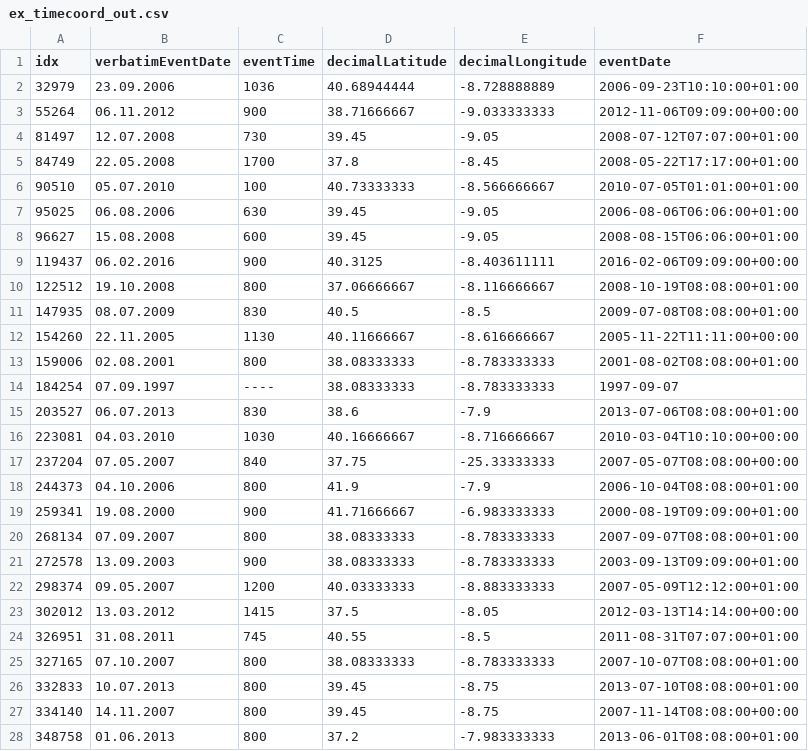
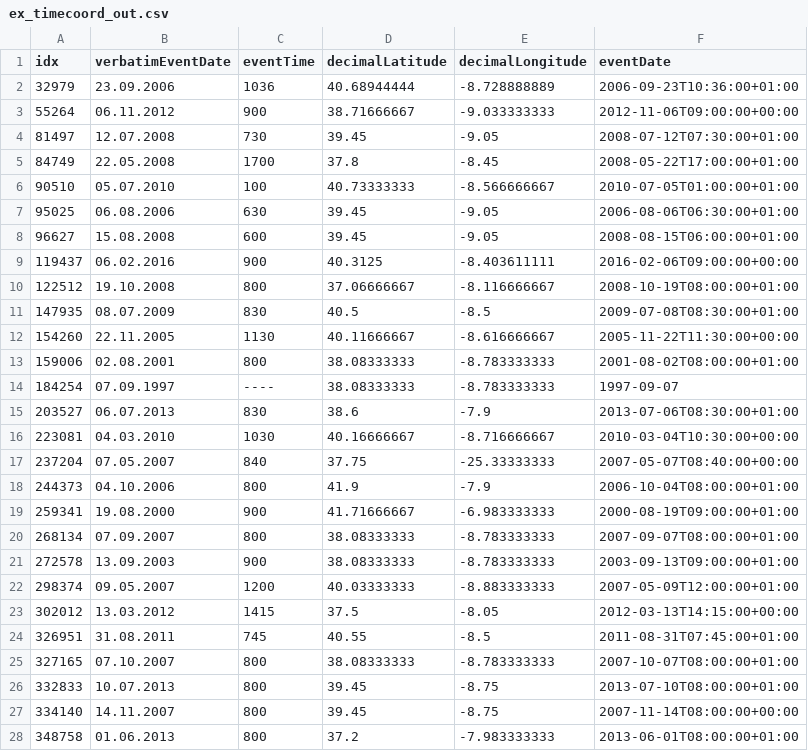
Before and after one commit to PORBIOTA/PORBIOTA-ICNF, a CSV file: yb/ex_timecoord_out.csv, drawn as a sheet; only a part is shown; the diff covers the shown part only.

```diff
--- a/yb/ex_timecoord_out.csv
+++ b/yb/ex_timecoord_out.csv
@@ -1,28 +1,28 @@
 idx,verbatimEventDate,eventTime,decimalLatitude,decimalLongitude,eventDate
-32979,23.09.2006,1036,40.68944444,-8.728888889,2006-09-23T10:10:00+01:00
-55264,06.11.2012,900,38.71666667,-9.033333333,2012-11-06T09:09:00+00:00
-81497,12.07.2008,730,39.45,-9.05,2008-07-12T07:07:00+01:00
-84749,22.05.2008,1700,37.8,-8.45,2008-05-22T17:17:00+01:00
-90510,05.07.2010,100,40.73333333,-8.566666667,2010-07-05T01:01:00+01:00
-95025,06.08.2006,630,39.45,-9.05,2006-08-06T06:06:00+01:00
-96627,15.08.2008,600,39.45,-9.05,2008-08-15T06:06:00+01:00
-119437,06.02.2016,900,40.3125,-8.403611111,2016-02-06T09:09:00+00:00
-122512,19.10.2008,800,37.06666667,-8.116666667,2008-10-19T08:08:00+01:00
-147935,08.07.2009,830,40.5,-8.5,2009-07-08T08:08:00+01:00
-154260,22.11.2005,1130,40.11666667,-8.616666667,2005-11-22T11:11:00+00:00
-159006,02.08.2001,800,38.08333333,-8.783333333,2001-08-02T08:08:00+01:00
+32979,23.09.2006,1036,40.68944444,-8.728888889,2006-09-23T10:36:00+01:00
+55264,06.11.2012,900,38.71666667,-9.033333333,2012-11-06T09:00:00+00:00
+81497,12.07.2008,730,39.45,-9.05,2008-07-12T07:30:00+01:00
+84749,22.05.2008,1700,37.8,-8.45,2008-05-22T17:00:00+01:00
+90510,05.07.2010,100,40.73333333,-8.566666667,2010-07-05T01:00:00+01:00
+95025,06.08.2006,630,39.45,-9.05,2006-08-06T06:30:00+01:00
+96627,15.08.2008,600,39.45,-9.05,2008-08-15T06:00:00+01:00
+119437,06.02.2016,900,40.3125,-8.403611111,2016-02-06T09:00:00+00:00
+122512,19.10.2008,800,37.06666667,-8.116666667,2008-10-19T08:00:00+01:00
+147935,08.07.2009,830,40.5,-8.5,2009-07-08T08:30:00+01:00
+154260,22.11.2005,1130,40.11666667,-8.616666667,2005-11-22T11:30:00+00:00
+159006,02.08.2001,800,38.08333333,-8.783333333,2001-08-02T08:00:00+01:00
 184254,07.09.1997,----,38.08333333,-8.783333333,1997-09-07
-203527,06.07.2013,830,38.6,-7.9,2013-07-06T08:08:00+01:00
-223081,04.03.2010,1030,40.16666667,-8.716666667,2010-03-04T10:10:00+00:00
-237204,07.05.2007,840,37.75,-25.33333333,2007-05-07T08:08:00+00:00
-244373,04.10.2006,800,41.9,-7.9,2006-10-04T08:08:00+01:00
-259341,19.08.2000,900,41.71666667,-6.983333333,2000-08-19T09:09:00+01:00
-268134,07.09.2007,800,38.08333333,-8.783333333,2007-09-07T08:08:00+01:00
-272578,13.09.2003,900,38.08333333,-8.783333333,2003-09-13T09:09:00+01:00
-298374,09.05.2007,1200,40.03333333,-8.883333333,2007-05-09T12:12:00+01:00
-302012,13.03.2012,1415,37.5,-8.05,2012-03-13T14:14:00+00:00
-326951,31.08.2011,745,40.55,-8.5,2011-08-31T07:07:00+01:00
-327165,07.10.2007,800,38.08333333,-8.783333333,2007-10-07T08:08:00+01:00
-332833,10.07.2013,800,39.45,-8.75,2013-07-10T08:08:00+01:00
-334140,14.11.2007,800,39.45,-8.75,2007-11-14T08:08:00+00:00
-348758,01.06.2013,800,37.2,-7.983333333,2013-06-01T08:08:00+01:00
+203527,06.07.2013,830,38.6,-7.9,2013-07-06T08:30:00+01:00
+223081,04.03.2010,1030,40.16666667,-8.716666667,2010-03-04T10:30:00+00:00
+237204,07.05.2007,840,37.75,-25.33333333,2007-05-07T08:40:00+00:00
+244373,04.10.2006,800,41.9,-7.9,2006-10-04T08:00:00+01:00
+259341,19.08.2000,900,41.71666667,-6.983333333,2000-08-19T09:00:00+01:00
+268134,07.09.2007,800,38.08333333,-8.783333333,2007-09-07T08:00:00+01:00
+272578,13.09.2003,900,38.08333333,-8.783333333,2003-09-13T09:00:00+01:00
+298374,09.05.2007,1200,40.03333333,-8.883333333,2007-05-09T12:00:00+01:00
+302012,13.03.2012,1415,37.5,-8.05,2012-03-13T14:15:00+00:00
+326951,31.08.2011,745,40.55,-8.5,2011-08-31T07:45:00+01:00
+327165,07.10.2007,800,38.08333333,-8.783333333,2007-10-07T08:00:00+01:00
+332833,10.07.2013,800,39.45,-8.75,2013-07-10T08:00:00+01:00
+334140,14.11.2007,800,39.45,-8.75,2007-11-14T08:00:00+00:00
+348758,01.06.2013,800,37.2,-7.983333333,2013-06-01T08:00:00+01:00
```
Also changed, not shown: 1 edited cell elsewhere in this file, 1 other file.
